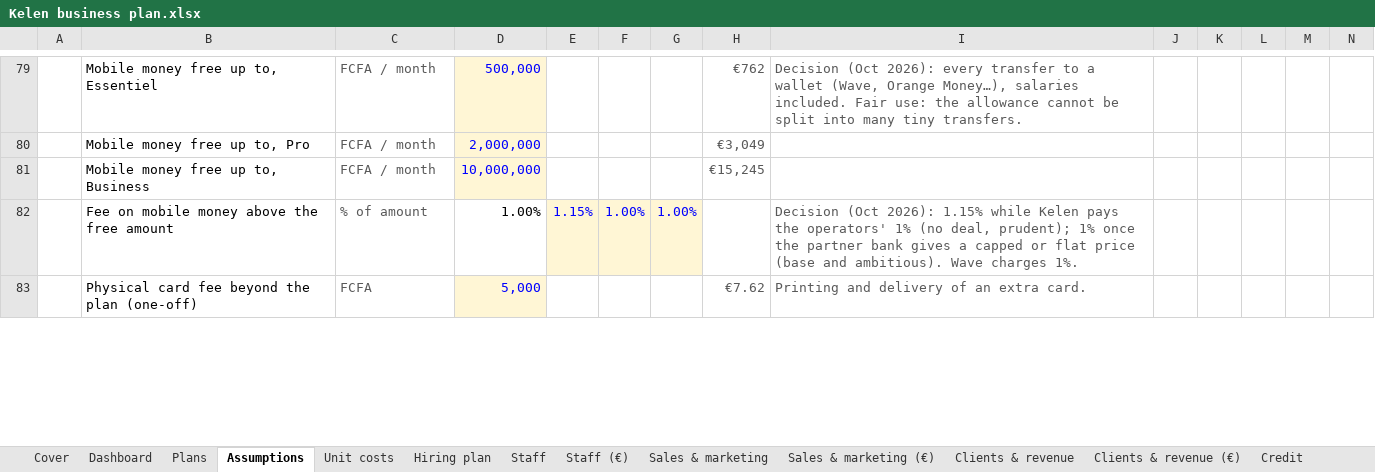
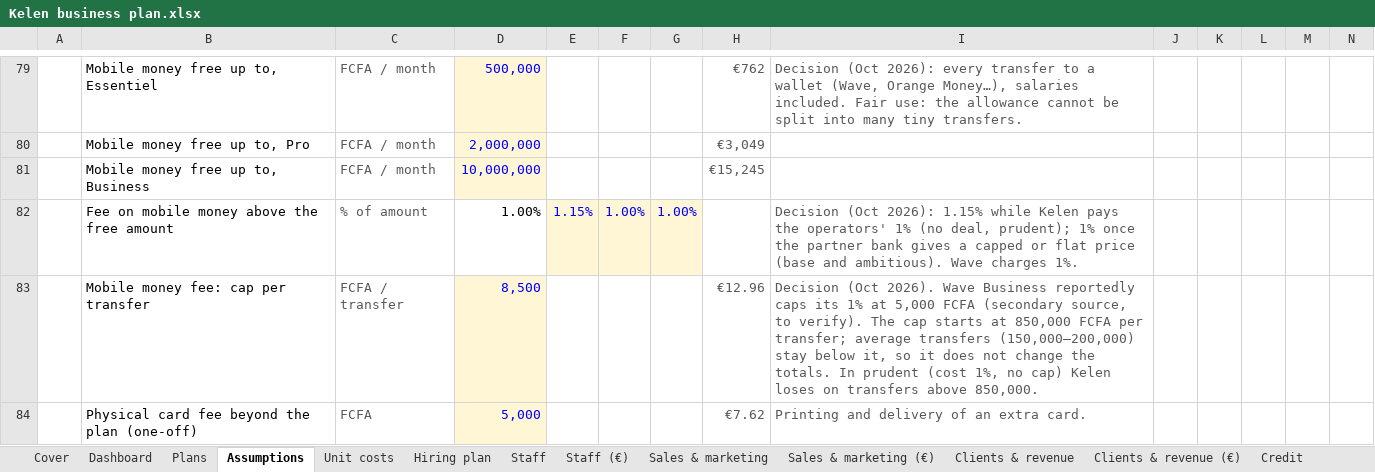
Before and after one commit to jean-jokko/jokko_bank_claude, an Excel workbook: reports/Kelen business plan.xlsx, sheet Assumptions, drawn as a sheet; only a part is shown, gaps mark what is left out; values as stored, in another font and other column widths than the file's, no borders; rows hold the shown columns only; the diff covers the shown part only; the diff names each change by its address in the sheet, - before the commit and + after, or states it on an @@ line.

```diff
--- a/reports/Kelen business plan.xlsx (sheet Assumptions)
+++ b/reports/Kelen business plan.xlsx (sheet Assumptions)
+row 83:  | Mobile money fee: cap per transfer | FCFA / transfer | 8,500 |  |  |  | €12.96 | Decision (Oct 2026). Wave Business reportedly caps its 1% at 5,000 FCFA (secondary source, to verify). The cap starts at 850,000 FCFA per transfer; average transfers (150,000–200,000) stay below it, so it does not change the totals. In prudent (cost 1%, no cap) Kelen loses on transfers above 850,000.
```
Also changed, not shown: 7 edited cells elsewhere in this sheet, sheet P&L monthly, sheet P&L monthly (€), sheet Cash flow, sheet Cash flow (€), sheet Clients & revenue (€), sheet Clients & revenue, 7 more sheets, formulas that keep their value, charts or pictures, 2 other files.
